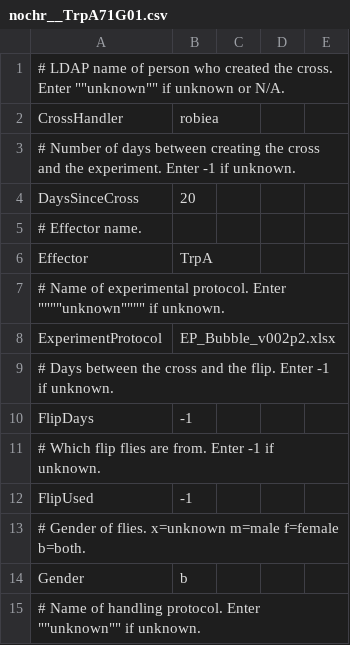
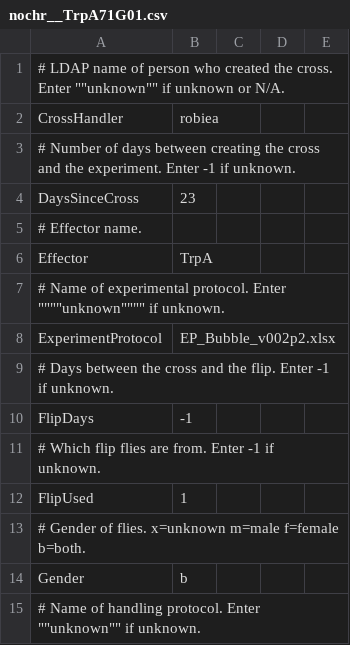
Before and after one commit to arobie/FlyBubbleParamFiles, a CSV file: ConditionFiles/nochr__TrpA71G01.csv, drawn as a sheet; only a part is shown.

```diff
--- a/ConditionFiles/nochr__TrpA71G01.csv
+++ b/ConditionFiles/nochr__TrpA71G01.csv
@@ -3,3 +3,3 @@ CrossHandler,robiea
 # Number of days between creating the cross and the experiment. Enter -1 if unknown.,
-DaysSinceCross,20
+DaysSinceCross,23
 # Effector name.,
@@ -11,3 +11,3 @@ FlipDays,-1
 # Which flip flies are from. Enter -1 if unknown.,
-FlipUsed,-1
+FlipUsed,1
 # Gender of flies. x=unknown m=male f=female b=both.,
```
Also changed, not shown: ConditionFiles/nochr__TrpA65F12.csv, ConditionFiles/nochr__TrpA91B01.csv, 3 other files.
